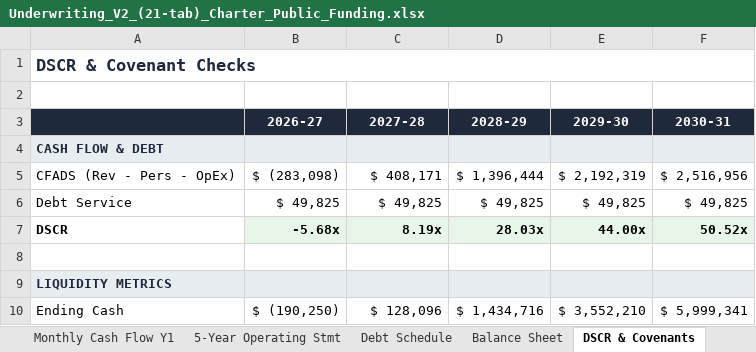
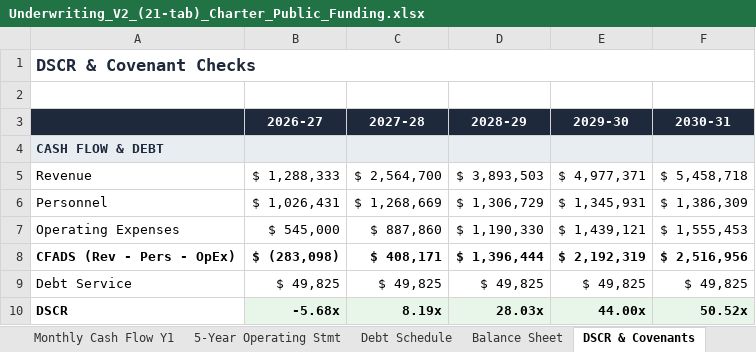
Before and after one commit to oronico/Schoolstack_Budget, an Excel workbook: artifacts/api-server/qa-output/Underwriting_V2_(21-tab)_Charter_Public_Funding.xlsx, sheet DSCR & Covenants, drawn as a sheet; only a part is shown; the shorter side is filled out with more unchanged rows; values as stored, in another font and other column widths than the file's, no borders; addresses are those after the commit; the diff names each change by its address in the sheet, - before the commit and + after, or states it on an @@ line.

Commit message:
Add live Excel SUM formulas to Underwriting V2 21-tab workbook
Converted all subtotal and total rows across 8 key tabs from static
computed values to live Excel SUM formulas using setFormula():

- Budget Detail: Revenue, Personnel, OpEx (with category subtotals),
  Capital & Debt totals all use SUM formulas
- Budget Summary: References Budget Detail totals via cross-sheet
  formulas; Total Expenses = SUM of component rows; Net Income and
  Net Margin % use cell-reference formulas
- 5-Year Operating Statement: Total Expenses = SUM, Net Income =
  Revenue - Expenses formula, Net Margin % = IF formula
- DSCR & Covenants: CFADS = Rev - Pers - OpEx formula, DSCR = IF
  formula with division, Days Cash on Hand and Months of Runway
  use formula-based calculations
- Tuition & Funding: TOTAL REVENUE uses SUM formula
- OpEx Drivers: Category subtotals and grand total use SUM formulas
- Staffing Costs Forecast: Category subtotals and grand total use
  SUM formulas
- Enrollment Tuition Forecast: TOTAL REVENUE uses SUM formula

Fixed potential double-counting bug in Budget Detail OpEx grand total
(sums category subtotal rows, not range that includes both detail
and subtotal rows).

Updated QA test suite (excel-qa.ts) with extractNumericValue helper
to correctly validate formula-backed cells. All 24 exports pass QA.

```diff
--- a/artifacts/api-server/qa-output/Underwriting_V2_(21-tab)_Charter_Public_Funding.xlsx (sheet DSCR & Covenants)
+++ b/artifacts/api-server/qa-output/Underwriting_V2_(21-tab)_Charter_Public_Funding.xlsx (sheet DSCR & Covenants)
+row 5: Revenue | $ 1,288,333 | $ 2,564,700 | $ 3,893,503 | $ 4,977,371 | $ 5,458,718
+row 6: Personnel | $ 1,026,431 | $ 1,268,669 | $ 1,306,729 | $ 1,345,931 | $ 1,386,309
+row 7: Operating Expenses | $ 545,000 | $ 887,860 | $ 1,190,330 | $ 1,439,121 | $ 1,555,453
-A8:F8 bold: off
+A8:F8 bold: on
```
Also changed, not shown: sheet Budget Detail, formulas that keep their value, artifacts/api-server/qa-output/Underwriting_V1_(14-tab)_Charter_ADA_Grade-Band.xlsx, artifacts/api-server/qa-output/Underwriting_V1_(14-tab)_Private_School_+_ESA.xlsx, 25 other files.
